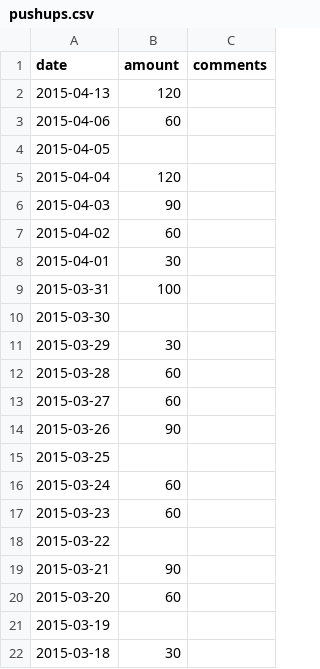
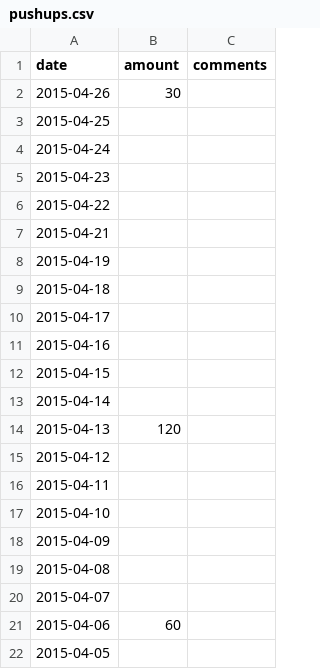
Before and after one commit to jannecederberg/jannecederberg.github.io, a CSV file: _data/pushups.csv, drawn as a sheet; only a part is shown; the shorter side is filled out with more unchanged rows.

Commit message:
Update pushup listings

```diff
--- a/_data/pushups.csv
+++ b/_data/pushups.csv
@@ -1,3 +1,21 @@
 date,amount,comments
+2015-04-26,30
+2015-04-25,
+2015-04-24,
+2015-04-23,
+2015-04-22,
+2015-04-21,
+2015-04-19,
+2015-04-18,
+2015-04-17,
+2015-04-16,
+2015-04-15,
+2015-04-14,
 2015-04-13,120
+2015-04-12,
+2015-04-11,
+2015-04-10,
+2015-04-09,
+2015-04-08,
+2015-04-07,
 2015-04-06,60
```
